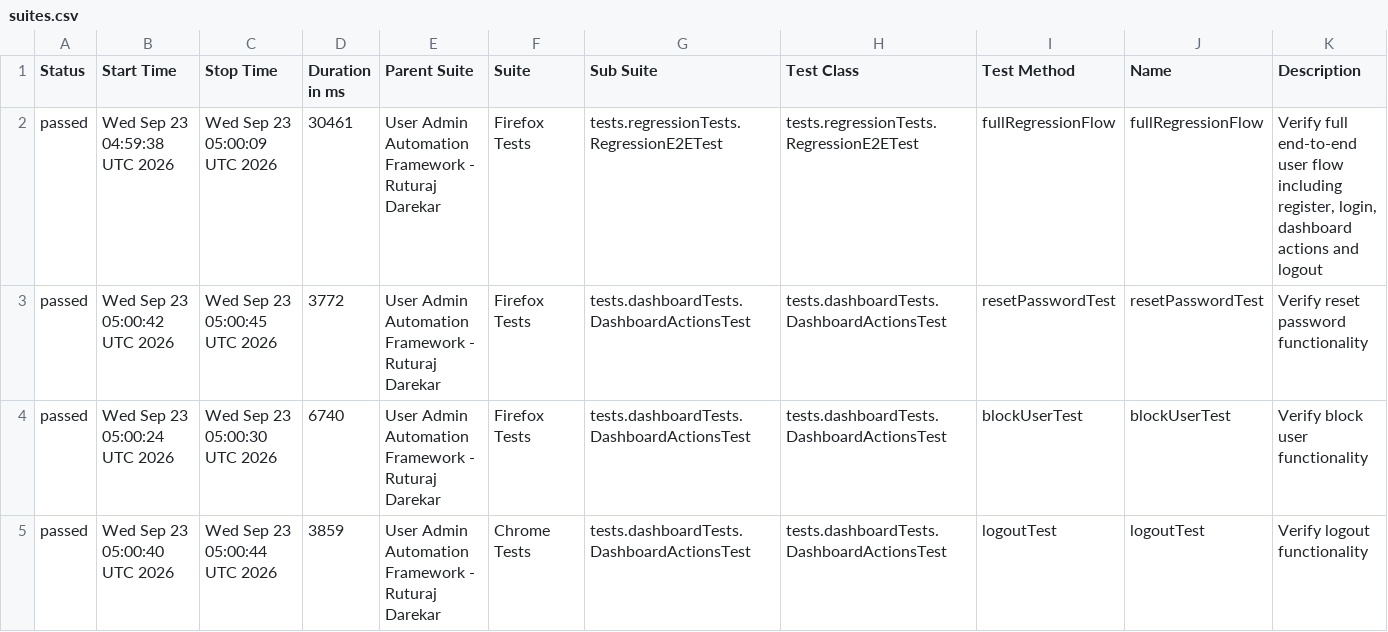
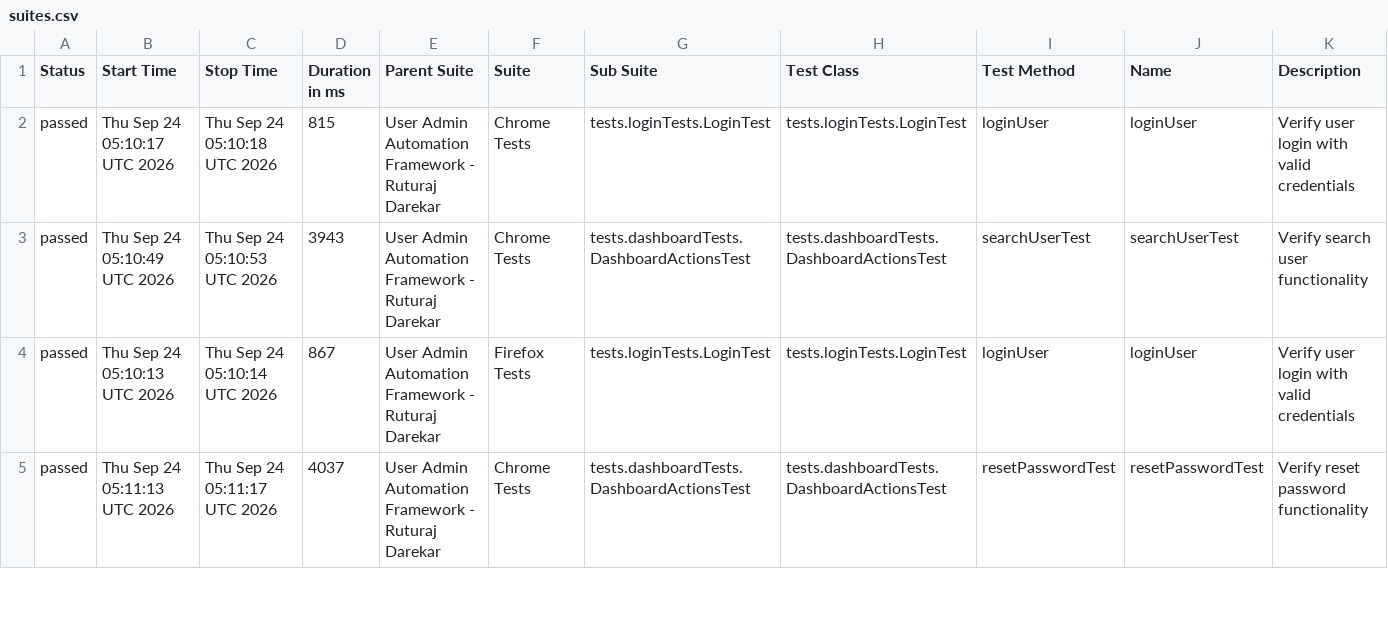
Before and after one commit to Ruturaj0861/user-admin-automation, a CSV file: data/suites.csv, drawn as a sheet; only a part is shown; the diff covers the shown part only.

```diff
--- a/data/suites.csv
+++ b/data/suites.csv
@@ -1,5 +1,5 @@
 "Status","Start Time","Stop Time","Duration in ms","Parent Suite","Suite","Sub Suite","Test Class","Test Method","Name","Description"
-"passed","Wed Sep 23 04:59:38 UTC 2026","Wed Sep 23 05:00:09 UTC 2026","30461","User Admin Automation Framework - Ruturaj Darekar","Firefox Tests","tests.regressionTests.RegressionE2ETest","tests.regressionTests.RegressionE2ETest","fullRegressionFlow","fullRegressionFlow","Verify full end-to-end user flow including register, login, dashboard actions and logout"
-"passed","Wed Sep 23 05:00:42 UTC 2026","Wed Sep 23 05:00:45 UTC 2026","3772","User Admin Automation Framework - Ruturaj Darekar","Firefox Tests","tests.dashboardTests.DashboardActionsTest","tests.dashboardTests.DashboardActionsTest","resetPasswordTest","resetPasswordTest","Verify reset password functionality"
-"passed","Wed Sep 23 05:00:24 UTC 2026","Wed Sep 23 05:00:30 UTC 2026","6740","User Admin Automation Framework - Ruturaj Darekar","Firefox Tests","tests.dashboardTests.DashboardActionsTest","tests.dashboardTests.DashboardActionsTest","blockUserTest","blockUserTest","Verify block user functionality"
-"passed","Wed Sep 23 05:00:40 UTC 2026","Wed Sep 23 05:00:44 UTC 2026","3859","User Admin Automation Framework - Ruturaj Darekar","Chrome Tests","tests.dashboardTests.DashboardActionsTest","tests.dashboardTests.DashboardActionsTest","logoutTest","logoutTest","Verify logout functionality"
+"passed","Thu Sep 24 05:10:17 UTC 2026","Thu Sep 24 05:10:18 UTC 2026","815","User Admin Automation Framework - Ruturaj Darekar","Chrome Tests","tests.loginTests.LoginTest","tests.loginTests.LoginTest","loginUser","loginUser","Verify user login with valid credentials"
+"passed","Thu Sep 24 05:10:49 UTC 2026","Thu Sep 24 05:10:53 UTC 2026","3943","User Admin Automation Framework - Ruturaj Darekar","Chrome Tests","tests.dashboardTests.DashboardActionsTest","tests.dashboardTests.DashboardActionsTest","searchUserTest","searchUserTest","Verify search user functionality"
+"passed","Thu Sep 24 05:10:13 UTC 2026","Thu Sep 24 05:10:14 UTC 2026","867","User Admin Automation Framework - Ruturaj Darekar","Firefox Tests","tests.loginTests.LoginTest","tests.loginTests.LoginTest","loginUser","loginUser","Verify user login with valid credentials"
+"passed","Thu Sep 24 05:11:13 UTC 2026","Thu Sep 24 05:11:17 UTC 2026","4037","User Admin Automation Framework - Ruturaj Darekar","Chrome Tests","tests.dashboardTests.DashboardActionsTest","tests.dashboardTests.DashboardActionsTest","resetPasswordTest","resetPasswordTest","Verify reset password functionality"
```
Also changed, not shown: 4 added rows, 4 removed rows and 54 edited cells elsewhere in this file, 55 other files.
